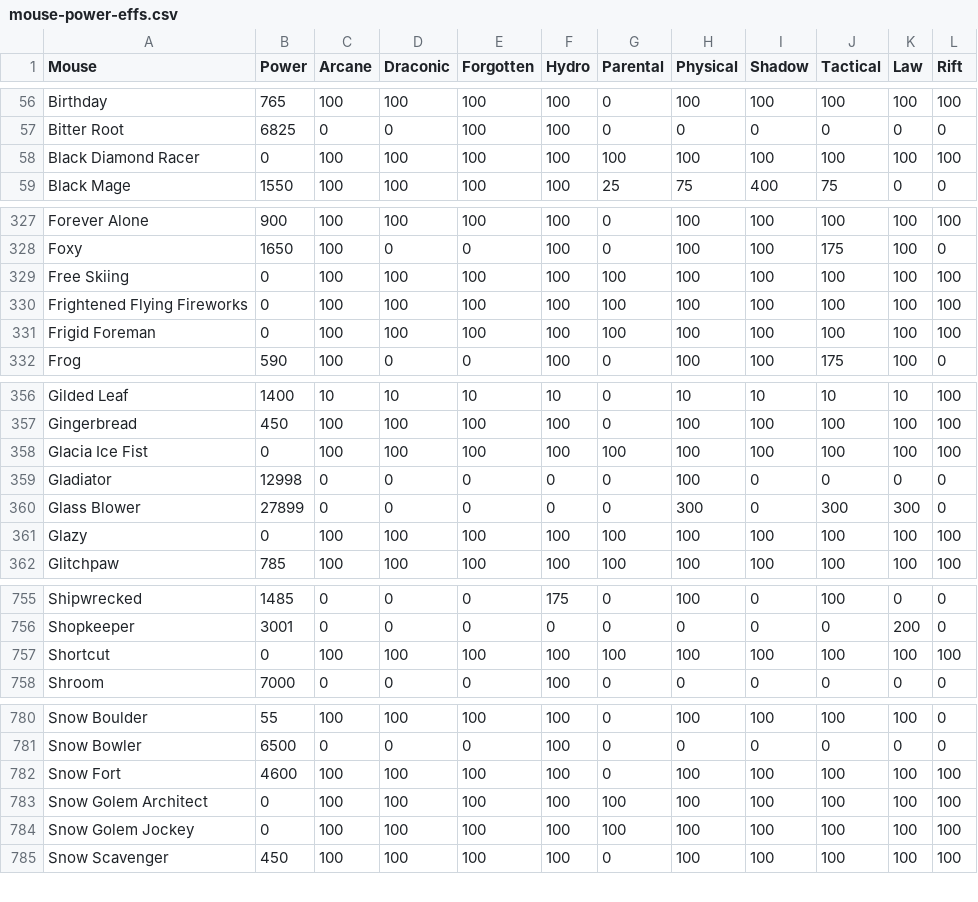
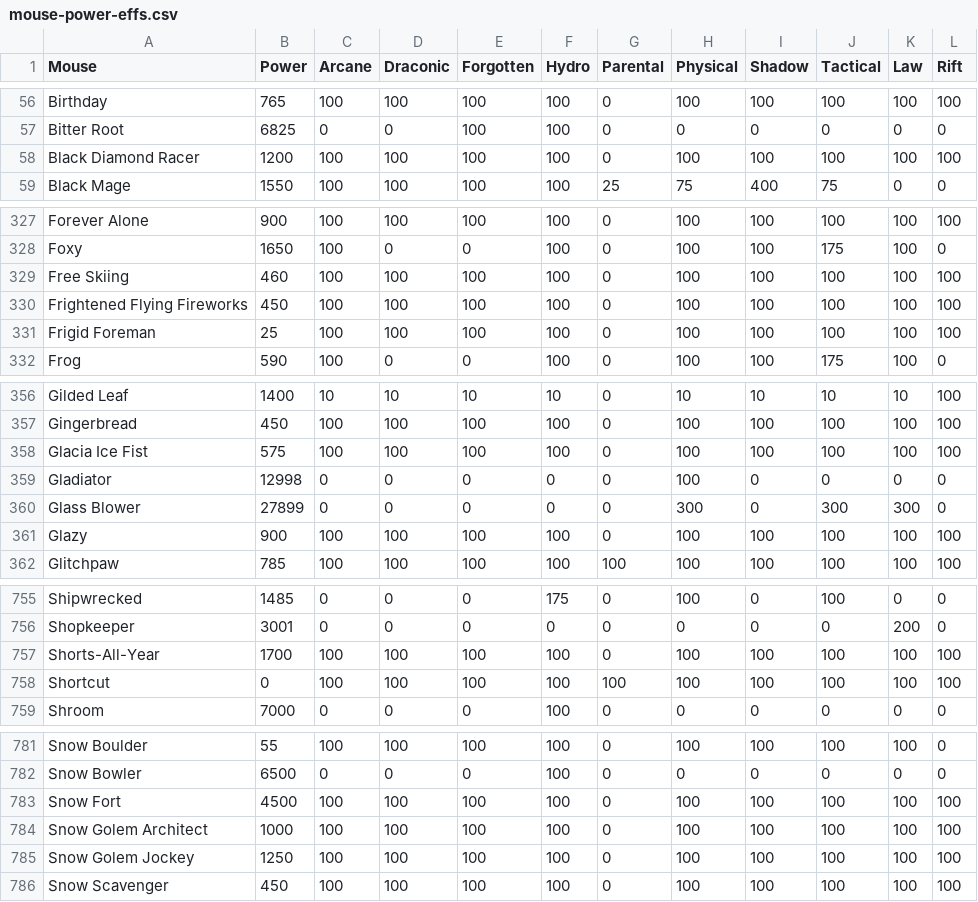
Before and after one commit to vakilkunal/MH-Tools, a CSV file: data/mouse-power-effs.csv, drawn as a sheet; only a part is shown, gaps mark what is left out; the diff covers the shown part only.

Commit message:
Added missing GWH mouse powers
- Thanks to selianth for verifying/deriving
- Also updated New Year's power/points values

```diff
--- a/data/mouse-power-effs.csv
+++ b/data/mouse-power-effs.csv
@@ -57,3 +57,3 @@ Birthday,765,100,100,100,100,0,100,100,100,100,100
 Bitter Root,6825,0,0,100,100,0,0,0,0,0,0
-Black Diamond Racer,0,100,100,100,100,100,100,100,100,100,100
+Black Diamond Racer,1200,100,100,100,100,0,100,100,100,100,100
 Black Mage,1550,100,100,100,100,25,75,400,75,0,0
@@ -328,5 +328,5 @@ Forever Alone,900,100,100,100,100,0,100,100,100,100,100
 Foxy,1650,100,0,0,100,0,100,100,175,100,0
-Free Skiing,0,100,100,100,100,100,100,100,100,100,100
-Frightened Flying Fireworks,0,100,100,100,100,100,100,100,100,100,100
-Frigid Foreman,0,100,100,100,100,100,100,100,100,100,100
+Free Skiing,460,100,100,100,100,0,100,100,100,100,100
+Frightened Flying Fireworks,450,100,100,100,100,0,100,100,100,100,100
+Frigid Foreman,25,100,100,100,100,0,100,100,100,100,100
 Frog,590,100,0,0,100,0,100,100,175,100,0
@@ -357,6 +357,6 @@ Gilded Leaf,1400,10,10,10,10,0,10,10,10,10,100
 Gingerbread,450,100,100,100,100,0,100,100,100,100,100
-Glacia Ice Fist,0,100,100,100,100,100,100,100,100,100,100
+Glacia Ice Fist,575,100,100,100,100,0,100,100,100,100,100
 Gladiator,12998,0,0,0,0,0,100,0,0,0,0
 Glass Blower,27899,0,0,0,0,0,300,0,300,300,0
-Glazy,0,100,100,100,100,100,100,100,100,100,100
+Glazy,900,100,100,100,100,0,100,100,100,100,100
 Glitchpaw,785,100,100,100,100,100,100,100,100,100,100
@@ -756,2 +756,3 @@ Shipwrecked,1485,0,0,0,175,0,100,0,100,0,0
 Shopkeeper,3001,0,0,0,0,0,0,0,0,200,0
+Shorts-All-Year,1700,100,100,100,100,0,100,100,100,100,100
 Shortcut,0,100,100,100,100,100,100,100,100,100,100
@@ -781,5 +782,5 @@ Snow Boulder,55,100,100,100,100,0,100,100,100,100,0
 Snow Bowler,6500,0,0,0,100,0,0,0,0,0,0
-Snow Fort,4600,100,100,100,100,0,100,100,100,100,100
-Snow Golem Architect,0,100,100,100,100,100,100,100,100,100,100
-Snow Golem Jockey,0,100,100,100,100,100,100,100,100,100,100
+Snow Fort,4500,100,100,100,100,0,100,100,100,100,100
+Snow Golem Architect,1000,100,100,100,100,0,100,100,100,100,100
+Snow Golem Jockey,1250,100,100,100,100,0,100,100,100,100,100
 Snow Scavenger,450,100,100,100,100,0,100,100,100,100,100
```
Also changed, not shown: 36 edited cells elsewhere in this file, data/mouse-gold-points.csv, data/pop-csv/event.csv.
